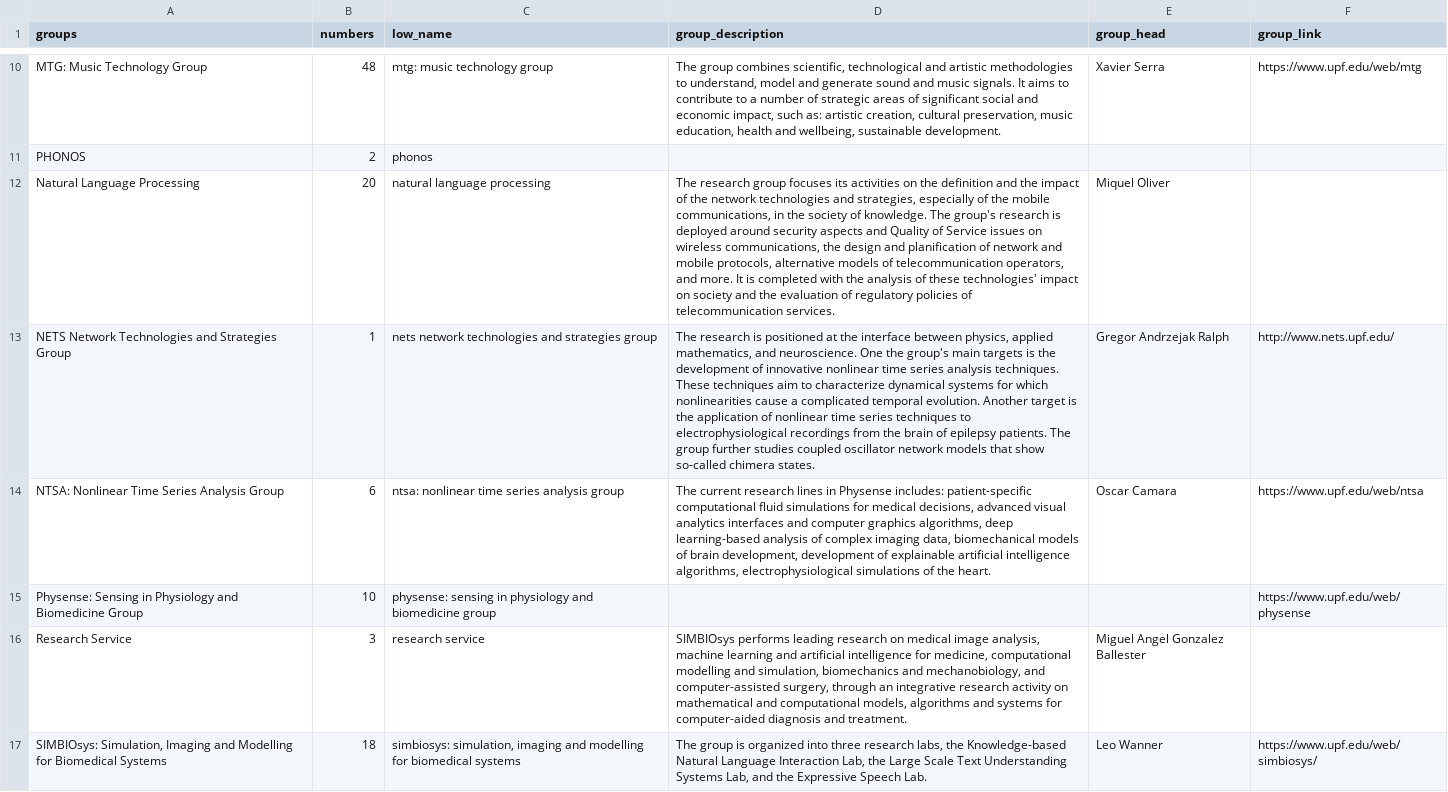
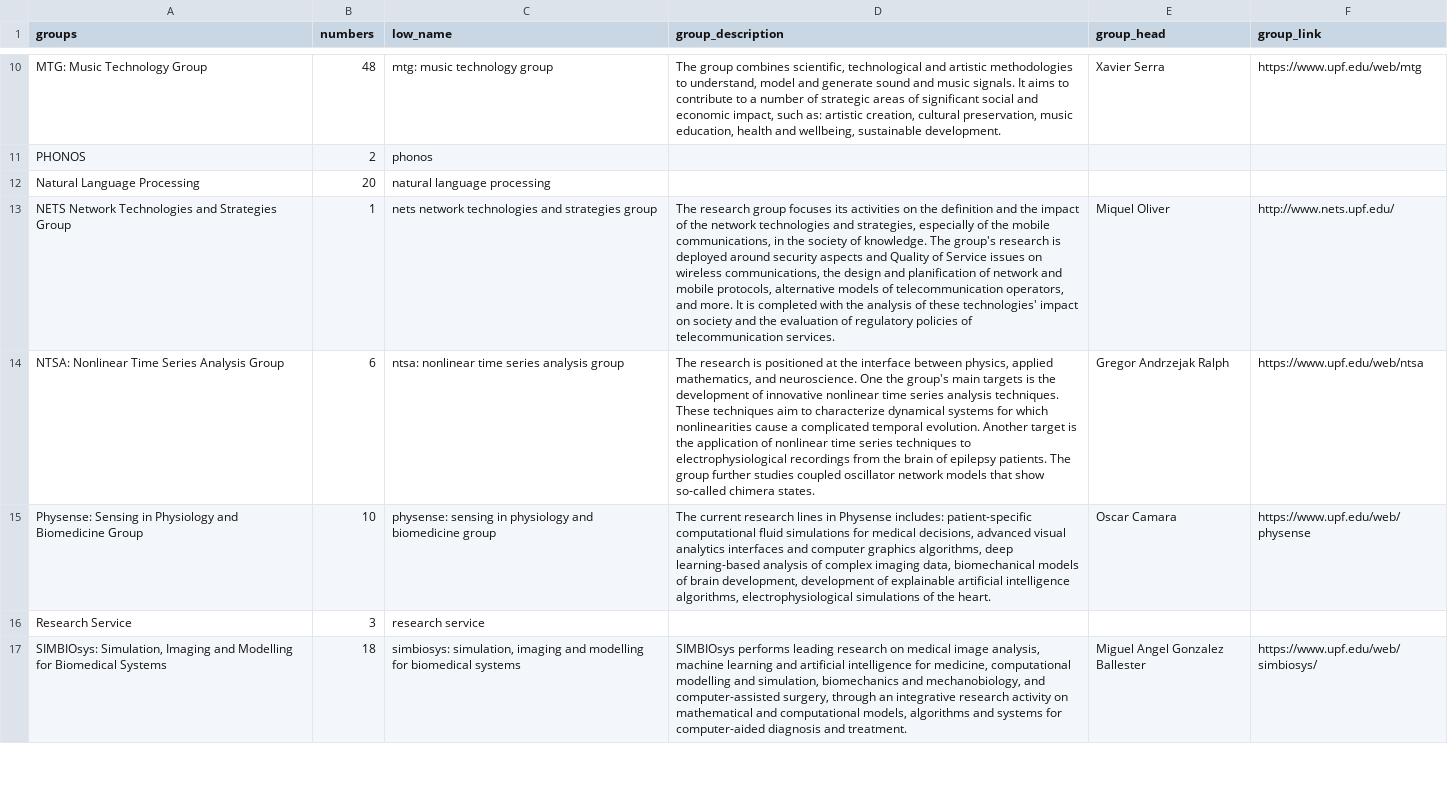
Before and after one commit to fenjenahwe/NLI-EVA0, a CSV file: data/labs.csv, drawn as a sheet; only a part is shown, gaps mark what is left out; the diff covers the shown part only; the diff names each change by its address in the sheet, - before the commit and + after, or states it on an @@ line.

```diff
--- a/data/labs.csv
+++ b/data/labs.csv
-D12 (group_description): The research group focuses its activities on the definition and the impact of the network technologies and strategies, especially of the mobile communications, in the society of knowledge. The group's research is deployed around security aspects and Quality of Service issues on wireless communications, the design and planification of network and mobile protocols, alternative models of telecommunication operators, and more. It is completed with the analysis of these technologies' impact on society and the evaluation of regulatory policies of telecommunication services.
+D12 (group_description): (empty)
-E12 (group_head): Miquel Oliver
+E12 (group_head): (empty)
-D13 (group_description): The research is positioned at the interface between physics, applied mathematics, and neuroscience. One the group's main targets is the development of innovative nonlinear time series analysis techniques. These techniques aim to characterize dynamical systems for which nonlinearities cause a complicated temporal evolution. Another target is the application of nonlinear time series techniques to electrophysiological recordings from the brain of epilepsy patients. The group further studies coupled oscillator network models that show so-called chimera states.
+D13 (group_description): The research group focuses its activities on the definition and the impact of the network technologies and strategies, especially of the mobile communications, in the society of knowledge. The group's research is deployed around security aspects and Quality of Service issues on wireless communications, the design and planification of network and mobile protocols, alternative models of telecommunication operators, and more. It is completed with the analysis of these technologies' impact on society and the evaluation of regulatory policies of telecommunication services.
-E13 (group_head): Gregor Andrzejak Ralph
+E13 (group_head): Miquel Oliver
-D14 (group_description): The current research lines in Physense includes: patient-specific computational fluid simulations for medical decisions, advanced visual analytics interfaces and computer graphics algorithms, deep learning-based analysis of complex imaging data, biomechanical models of brain development, development of explainable artificial intelligence algorithms, electrophysiological simulations of the heart.
+D14 (group_description): The research is positioned at the interface between physics, applied mathematics, and neuroscience. One the group's main targets is the development of innovative nonlinear time series analysis techniques. These techniques aim to characterize dynamical systems for which nonlinearities cause a complicated temporal evolution. Another target is the application of nonlinear time series techniques to electrophysiological recordings from the brain of epilepsy patients. The group further studies coupled oscillator network models that show so-called chimera states.
-E14 (group_head): Oscar Camara
+E14 (group_head): Gregor Andrzejak Ralph
-D15 (group_description): (empty)
+D15 (group_description): The current research lines in Physense includes: patient-specific computational fluid simulations for medical decisions, advanced visual analytics interfaces and computer graphics algorithms, deep learning-based analysis of complex imaging data, biomechanical models of brain development, development of explainable artificial intelligence algorithms, electrophysiological simulations of the heart.
-E15 (group_head): (empty)
+E15 (group_head): Oscar Camara
-D16 (group_description): SIMBIOsys performs leading research on medical image analysis, machine learning and artificial intelligence for medicine, computational modelling and simulation, biomechanics and mechanobiology, and computer-assisted surgery, through an integrative research activity on mathematical and computational models, algorithms and systems for computer-aided diagnosis and treatment.
+D16 (group_description): (empty)
-E16 (group_head): Miguel Angel Gonzalez Ballester
+E16 (group_head): (empty)
-D17 (group_description): The group is organized into three research labs, the Knowledge-based Natural Language Interaction Lab, the Large Scale Text Understanding Systems Lab, and the Expressive Speech Lab.
+D17 (group_description): SIMBIOsys performs leading research on medical image analysis, machine learning and artificial intelligence for medicine, computational modelling and simulation, biomechanics and mechanobiology, and computer-assisted surgery, through an integrative research activity on mathematical and computational models, algorithms and systems for computer-aided diagnosis and treatment.
-E17 (group_head): Leo Wanner
+E17 (group_head): Miguel Angel Gonzalez Ballester
```
Also changed, not shown: 12 edited cells elsewhere in this file, 5 other files.
